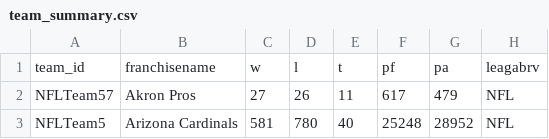
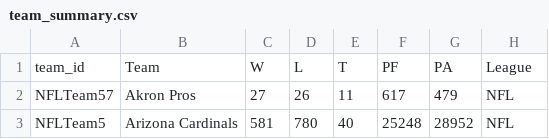
Before and after one commit to BennyC31/American-Football-Dashboard, a CSV file: football-dash/data/team_summary.csv, drawn as a sheet; only a part is shown; removed rows and columns are numbered as before the commit, all else as after; the diff names each change by its address in the sheet, - before the commit and + after, or states it on an @@ line.

Commit message:
updated column headers

```diff
--- a/football-dash/data/team_summary.csv
+++ b/football-dash/data/team_summary.csv
-row 1: team_id | franchisename | w | l | t | pf | pa | leagabrv
+row 1: team_id | Team | W | L | T | PF | PA | League
```
